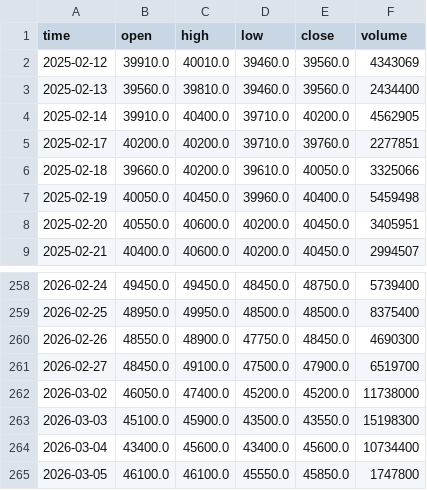
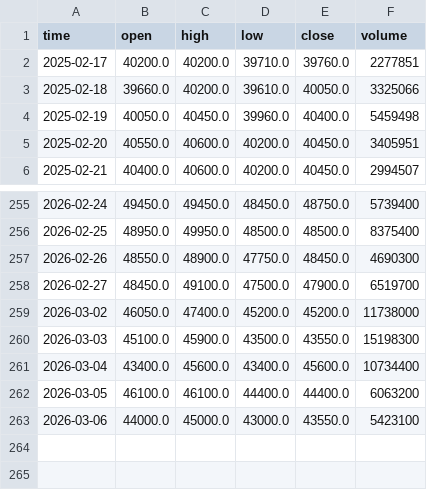
Before and after one commit to NamNG0111/trading-on-tcbs-api, a CSV file: trading_on_tcbs_api/data/stocks/BID_1D.csv, drawn as a sheet; only a part is shown, gaps mark what is left out.

```diff
--- a/trading_on_tcbs_api/data/stocks/BID_1D.csv
+++ b/trading_on_tcbs_api/data/stocks/BID_1D.csv
@@ -1,5 +1,2 @@
 time,open,high,low,close,volume
-2025-02-12,39910.0,40010.0,39460.0,39560.0,4343069
-2025-02-13,39560.0,39810.0,39460.0,39560.0,2434400
-2025-02-14,39910.0,40400.0,39710.0,40200.0,4562905
 2025-02-17,40200.0,40200.0,39710.0,39760.0,2277851
@@ -264,2 +261,3 @@ time,open,high,low,close,volume
 2026-03-04,43400.0,45600.0,43400.0,45600.0,10734400
-2026-03-05,46100.0,46100.0,45550.0,45850.0,1747800
+2026-03-05,46100.0,46100.0,44400.0,44400.0,6063200
+2026-03-06,44000.0,45000.0,43000.0,43550.0,5423100
```
Also changed, not shown: trading_on_tcbs_api/data/stocks/CTG_1D.csv, trading_on_tcbs_api/data/stocks/FPT_1D.csv, 33 other files.
